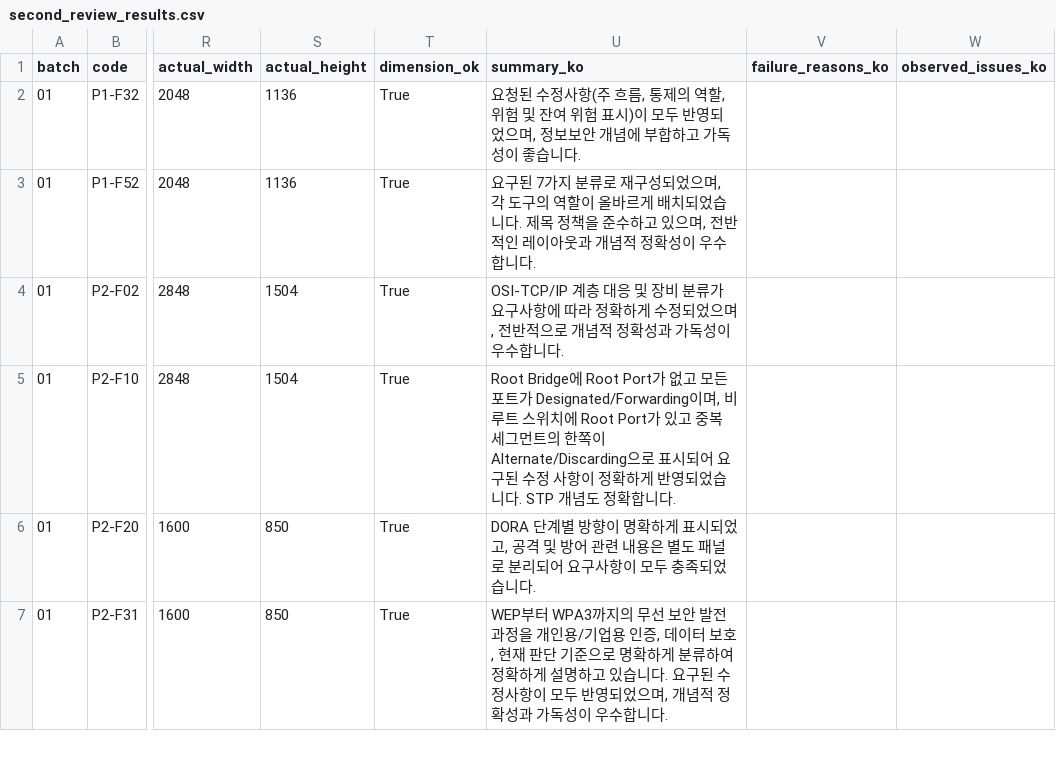
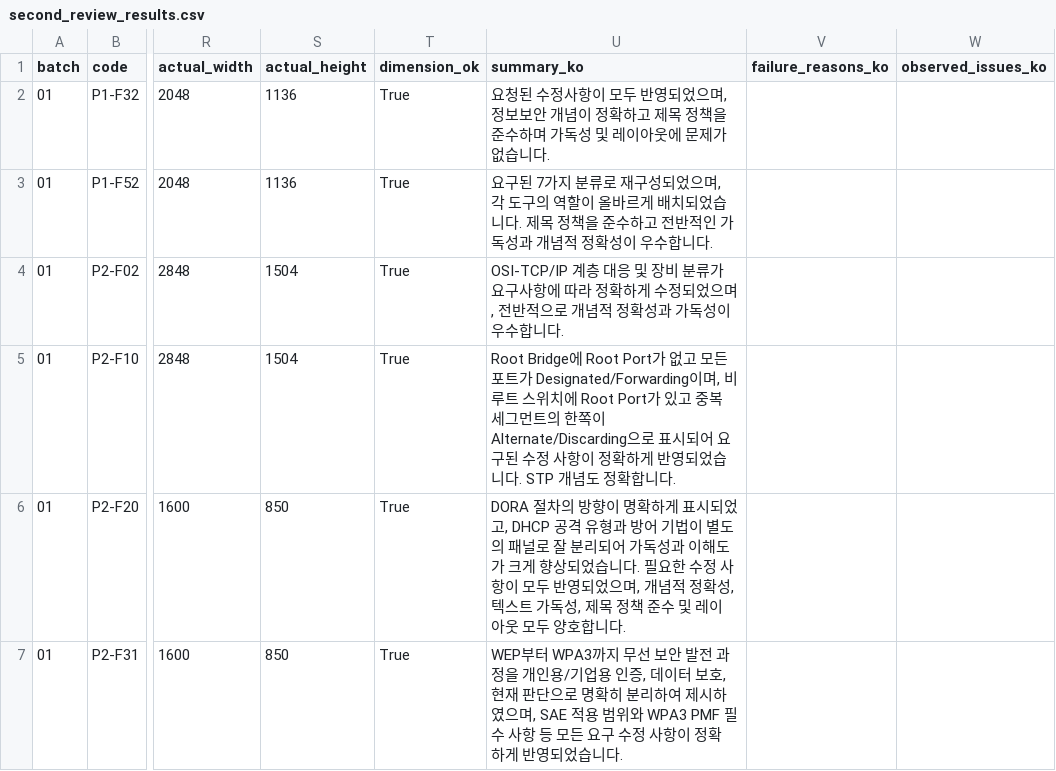
Before and after one commit to cloud-native-app/generate_image_with_nanobanana, a CSV file: 나노바나나_전체_수정대상_작업팩_v2/00_가이드/second_review_results.csv, drawn as a sheet; only a part is shown, gaps mark what is left out; the diff covers the shown part only; the diff names each change by its address in the sheet, - before the commit and + after, or states it on an @@ line.

```diff
--- a/나노바나나_전체_수정대상_작업팩_v2/00_가이드/second_review_results.csv
+++ b/나노바나나_전체_수정대상_작업팩_v2/00_가이드/second_review_results.csv
-U2 (summary_ko): …수정사항(주 흐름, 통제의 역할, 위험 및 잔여 위험 표시)이 모두 반영되었으며, 정보보안 개념에 부합하고 가독성이 좋습니다.
+U2 (summary_ko): …수정사항이 모두 반영되었으며, 정보보안 개념이 정확하고 제목 정책을 준수하며 가독성 및 레이아웃에 문제가 없습니다.
-U3 (summary_ko): …수하고 있으며, 전반적인 레이아웃과 개념…
+U3 (summary_ko): …수하고 전반적인 가독성과 개념…
-U6 (summary_ko): DORA 단계별 방향이 명확하게 표시되었고, 공격 및 방어 관련 내용은 별도 패널로 분리되어 요구사항이 모두 충족되었습니다.
+U6 (summary_ko): DORA 절차의 방향이 명확하게 표시되었고, DHCP 공격 유형과 방어 기법이 별도의 패널로 잘 분리되어 가독성과 이해도가 크게 향상되었습니다. 필요한 수정 사항이 모두 반영되었으며, 개념적 정확성, 텍스트 가독성, 제목 정책 준수 및 레이아웃 모두 양호합니다.
-U7 (summary_ko): …WPA3까지의 무선 보안 발전 과정을 개인용/기업용 인증, 데이터 보호, 현재 판단 기준으로 명확하게 분류하여 정확하게 설명하고 있습니다. 요구된 수정사항이 모두 반영되었으며, 개념적 정확성과 가독성이 우수합니다.
+U7 (summary_ko): …WPA3까지 무선 보안 발전 과정을 개인용/기업용 인증, 데이터 보호, 현재 판단으로 명확히 분리하여 제시하였으며, SAE 적용 범위와 WPA3 PMF 필수 사항 등 모든 요구 수정 사항이 정확하게 반영되었습니다.
```
Also changed, not shown: 11 edited cells elsewhere in this file, 나노바나나_전체_수정대상_작업팩_v2/00_가이드/batch01_second_review_results.csv, 나노바나나_전체_수정대상_작업팩_v2/00_가이드/batch02_second_review_results.csv, 51 other files.
